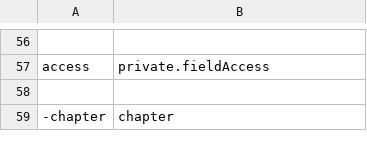
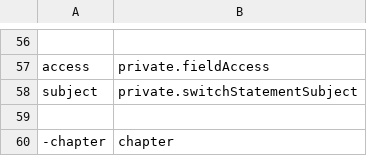
Before and after one commit to saidelike/cursorless-settings, a CSV file: modifier_scope_types.csv, drawn as a sheet; only a part is shown, gaps mark what is left out; the diff names each change by its address in the sheet, - before the commit and + after, or states it on an @@ line.

Commit message:
add from Andreas

```diff
--- a/modifier_scope_types.csv
+++ b/modifier_scope_types.csv
+row 58: subject | private.switchStatementSubject
```
